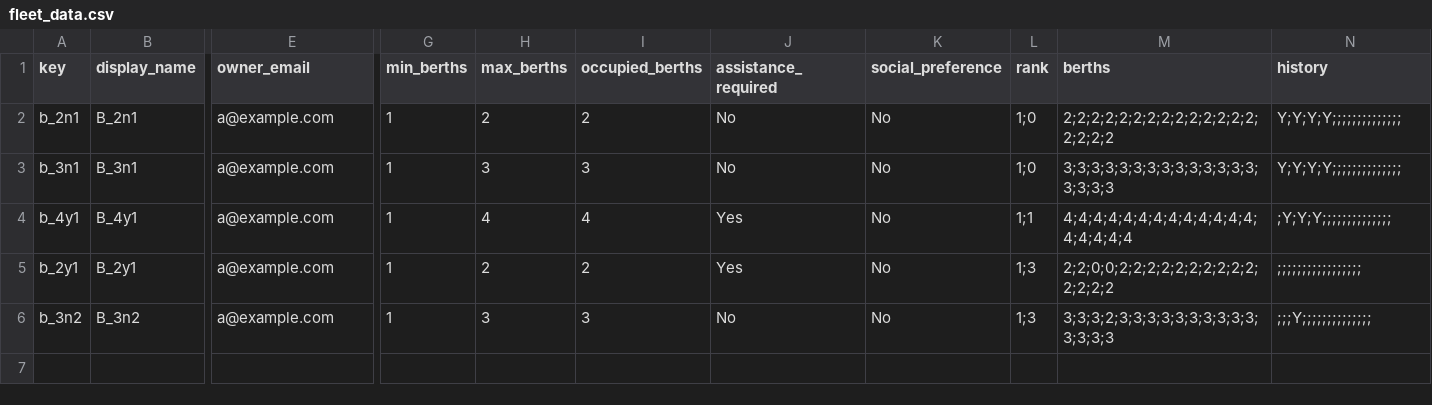
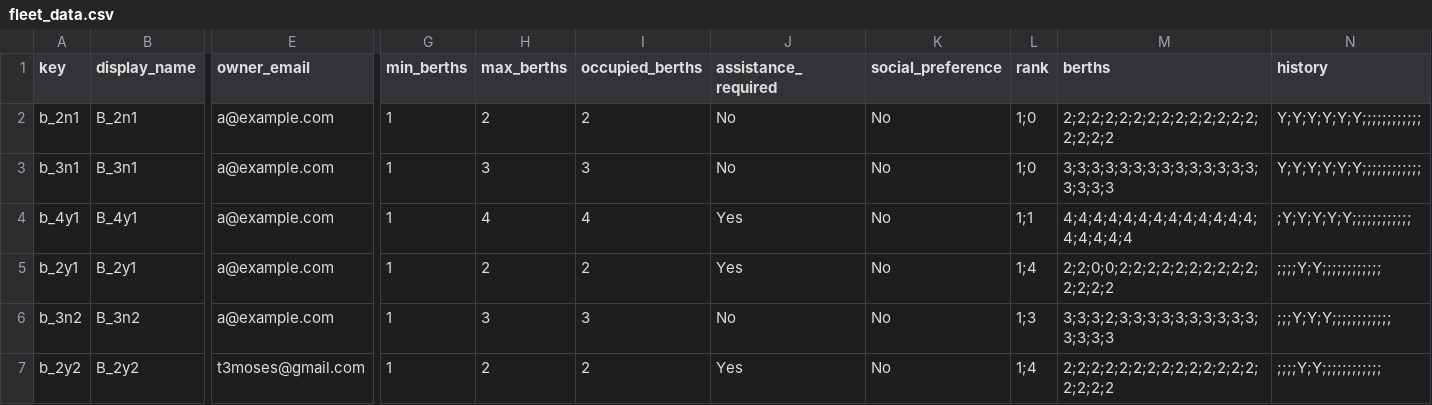
Before and after one commit to t3moses/JAWS, a CSV file: Libraries/Fleet/data/fleet_data.csv, drawn as a sheet; only a part is shown, gaps mark what is left out; rows hold the shown columns only; the diff names each change by its address in the sheet, - before the commit and + after, or states it on an @@ line.

```diff
--- a/Libraries/Fleet/data/fleet_data.csv
+++ b/Libraries/Fleet/data/fleet_data.csv
-N2:N3 (history): Y;Y;Y;Y;;;;;;;;;;;;;;
+N2:N3 (history): Y;Y;Y;Y;Y;Y;;;;;;;;;;;;
-N4 (history): ;Y;Y;Y;;;;;;;;;;;;;;
+N4 (history): ;Y;Y;Y;Y;Y;;;;;;;;;;;;
-L5 (rank): 1;3
+L5 (rank): 1;4
-N5 (history): ;;;;;;;;;;;;;;;;;
+N5 (history): ;;;;Y;Y;;;;;;;;;;;;
-N6 (history): ;;;Y;;;;;;;;;;;;;;
+N6 (history): ;;;Y;Y;Y;;;;;;;;;;;;
+row 7: b_2y2 | B_2y2 | t3moses@gmail.com | 1 | 2 | 2 | Yes | No | 1;4 | 2;2;2;2;2;2;2;2;2;2;2;2;2;2;2;2;2;2 | ;;;;Y;Y;;;;;;;;;;;;
```
Also changed, not shown: Libraries/Squad/data/squad_data.csv, 9 other files.
